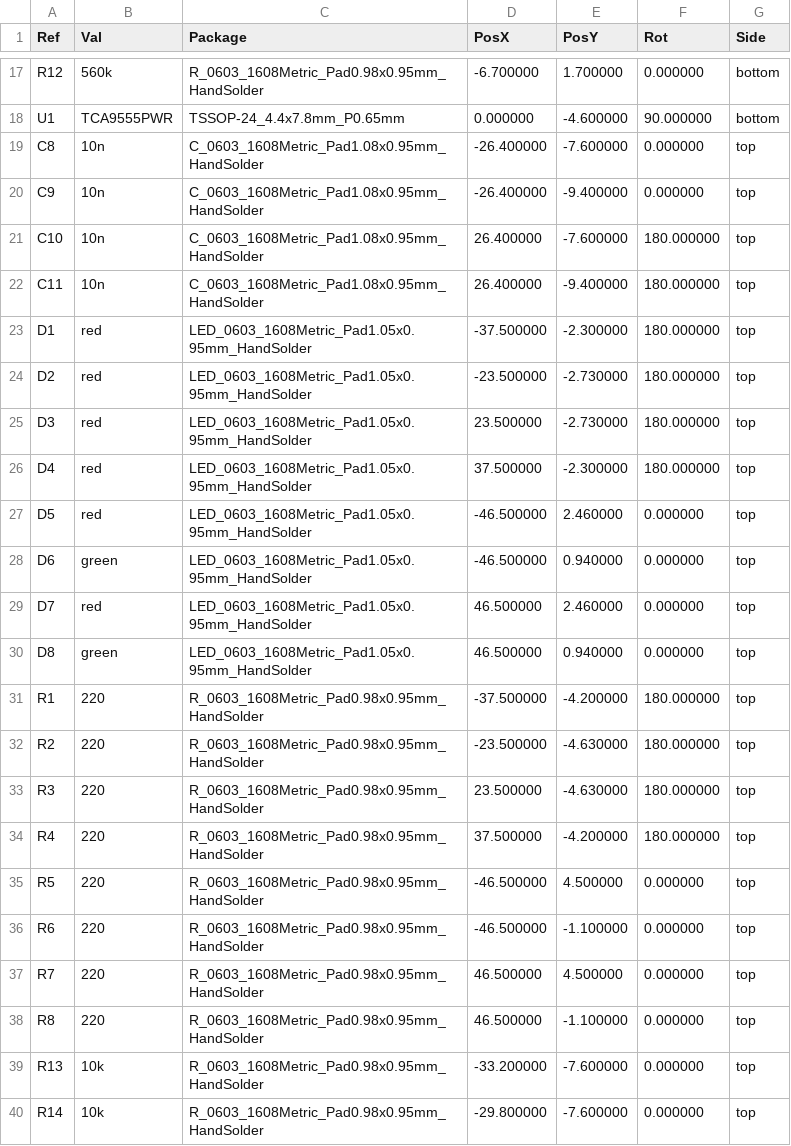
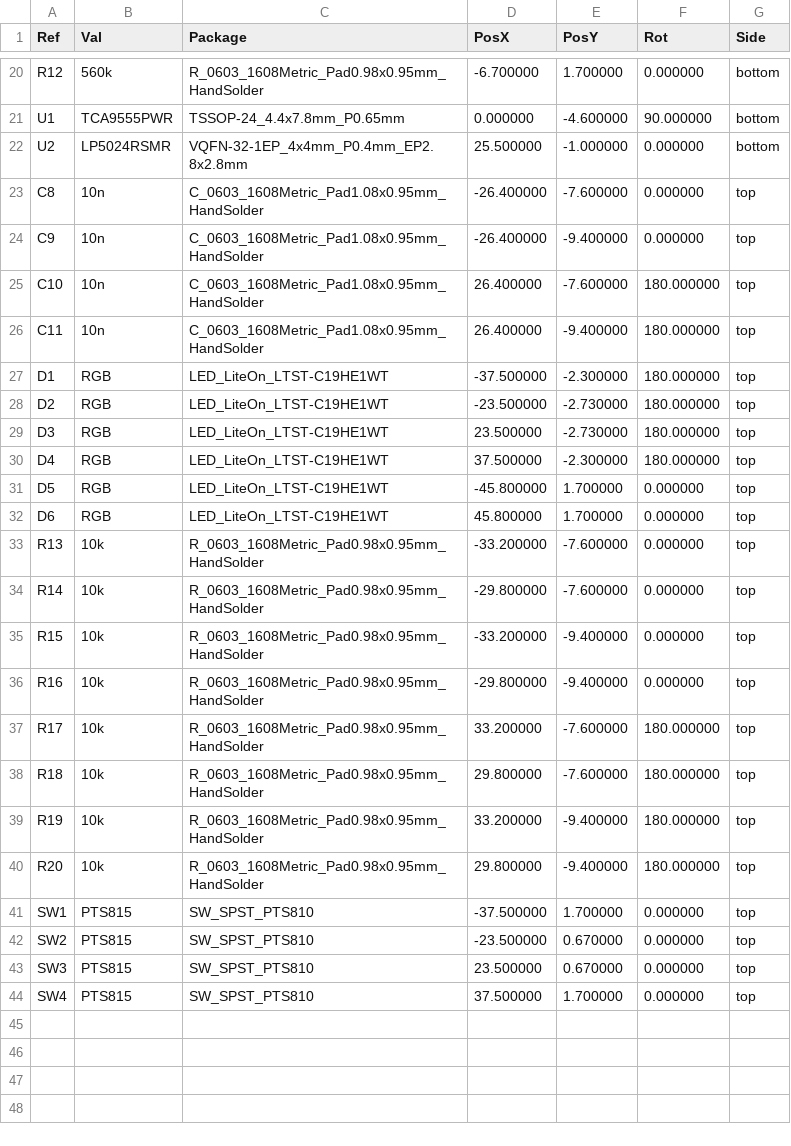
Before and after one commit to DefeatedWarrior/OpenTheatreComms-Beltpack, a CSV file: kicad/top_pcb/fab/top_pcb_placement.csv, drawn as a sheet; only a part is shown, gaps mark what is left out; the shorter side is filled out with more unchanged rows; the diff covers the shown part only.

```diff
--- a/kicad/top_pcb/fab/top_pcb_placement.csv
+++ b/kicad/top_pcb/fab/top_pcb_placement.csv
@@ -18,2 +21,3 @@ Ref,Val,Package,PosX,PosY,Rot,Side
 "U1","TCA9555PWR","TSSOP-24_4.4x7.8mm_P0.65mm",0.000000,-4.600000,90.000000,bottom
+"U2","LP5024RSMR","VQFN-32-1EP_4x4mm_P0.4mm_EP2.8x2.8mm",25.500000,-1.000000,0.000000,bottom
 "C8","10n","C_0603_1608Metric_Pad1.08x0.95mm_HandSolder",-26.400000,-7.600000,0.000000,top
@@ -22,18 +26,8 @@ Ref,Val,Package,PosX,PosY,Rot,Side
 "C11","10n","C_0603_1608Metric_Pad1.08x0.95mm_HandSolder",26.400000,-9.400000,180.000000,top
-"D1","red","LED_0603_1608Metric_Pad1.05x0.95mm_HandSolder",-37.500000,-2.300000,180.000000,top
-"D2","red","LED_0603_1608Metric_Pad1.05x0.95mm_HandSolder",-23.500000,-2.730000,180.000000,top
-"D3","red","LED_0603_1608Metric_Pad1.05x0.95mm_HandSolder",23.500000,-2.730000,180.000000,top
-"D4","red","LED_0603_1608Metric_Pad1.05x0.95mm_HandSolder",37.500000,-2.300000,180.000000,top
-"D5","red","LED_0603_1608Metric_Pad1.05x0.95mm_HandSolder",-46.500000,2.460000,0.000000,top
-"D6","green","LED_0603_1608Metric_Pad1.05x0.95mm_HandSolder",-46.500000,0.940000,0.000000,top
-"D7","red","LED_0603_1608Metric_Pad1.05x0.95mm_HandSolder",46.500000,2.460000,0.000000,top
-"D8","green","LED_0603_1608Metric_Pad1.05x0.95mm_HandSolder",46.500000,0.940000,0.000000,top
-"R1","220","R_0603_1608Metric_Pad0.98x0.95mm_HandSolder",-37.500000,-4.200000,180.000000,top
-"R2","220","R_0603_1608Metric_Pad0.98x0.95mm_HandSolder",-23.500000,-4.630000,180.000000,top
-"R3","220","R_0603_1608Metric_Pad0.98x0.95mm_HandSolder",23.500000,-4.630000,180.000000,top
-"R4","220","R_0603_1608Metric_Pad0.98x0.95mm_HandSolder",37.500000,-4.200000,180.000000,top
-"R5","220","R_0603_1608Metric_Pad0.98x0.95mm_HandSolder",-46.500000,4.500000,0.000000,top
-"R6","220","R_0603_1608Metric_Pad0.98x0.95mm_HandSolder",-46.500000,-1.100000,0.000000,top
-"R7","220","R_0603_1608Metric_Pad0.98x0.95mm_HandSolder",46.500000,4.500000,0.000000,top
-"R8","220","R_0603_1608Metric_Pad0.98x0.95mm_HandSolder",46.500000,-1.100000,0.000000,top
+"D1","RGB","LED_LiteOn_LTST-C19HE1WT",-37.500000,-2.300000,180.000000,top
+"D2","RGB","LED_LiteOn_LTST-C19HE1WT",-23.500000,-2.730000,180.000000,top
+"D3","RGB","LED_LiteOn_LTST-C19HE1WT",23.500000,-2.730000,180.000000,top
+"D4","RGB","LED_LiteOn_LTST-C19HE1WT",37.500000,-2.300000,180.000000,top
+"D5","RGB","LED_LiteOn_LTST-C19HE1WT",-45.800000,1.700000,0.000000,top
+"D6","RGB","LED_LiteOn_LTST-C19HE1WT",45.800000,1.700000,0.000000,top
 "R13","10k","R_0603_1608Metric_Pad0.98x0.95mm_HandSolder",-33.200000,-7.600000,0.000000,top
```
Also changed, not shown: 3 added rows and 3 edited cells elsewhere in this file, kicad/top_pcb/fab/top_pcb_bom.csv, order/JLC order/Beltpack top/top_pcb_hand_fit.csv, 44 other files.
